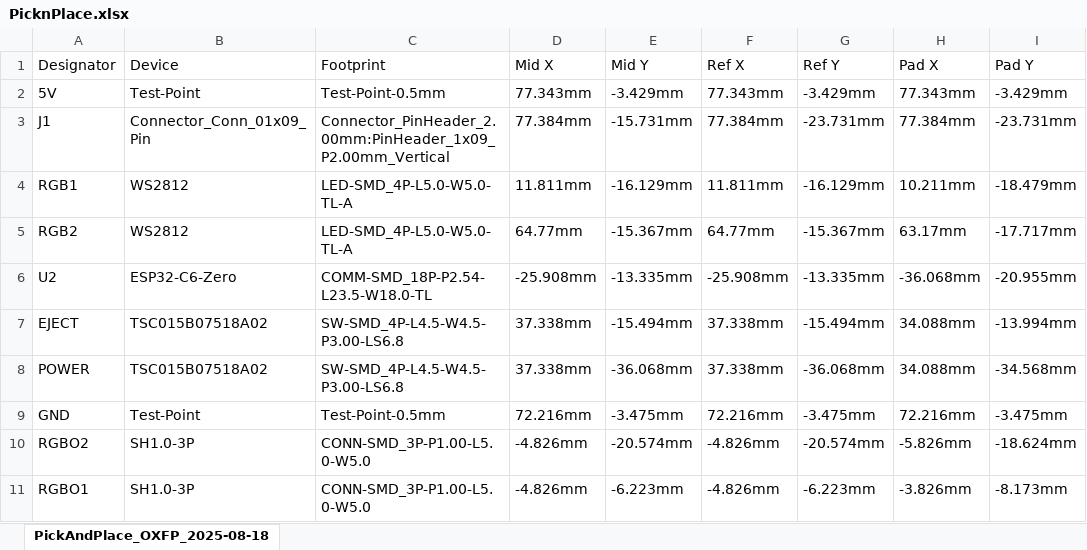
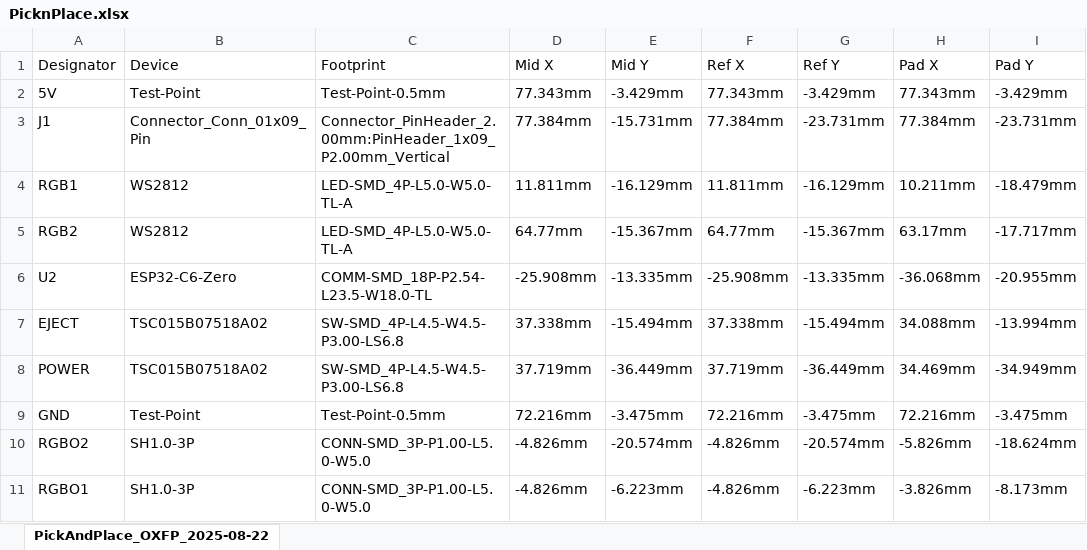
Before and after one commit to Darkone83/oxfp, an Excel workbook: PCB/PicknPlace.xlsx, sheet PickAndPlace_OXFP_2025-08-22, drawn as a sheet; only a part is shown; values as stored, in another font and other column widths than the file's, no borders; the diff names each change by its address in the sheet, - before the commit and + after, or states it on an @@ line.

```diff
--- a/PCB/PicknPlace.xlsx (sheet PickAndPlace_OXFP_2025-08-22)
+++ b/PCB/PicknPlace.xlsx (sheet PickAndPlace_OXFP_2025-08-22)
-sheet tab: PickAndPlace_OXFP_2025-08-18
+sheet tab: PickAndPlace_OXFP_2025-08-22
-D8 (Mid X): 37.338mm
+D8 (Mid X): 37.719mm
-E8 (Mid Y): -36.068mm
+E8 (Mid Y): -36.449mm
-F8 (Ref X): 37.338mm
+F8 (Ref X): 37.719mm
-G8 (Ref Y): -36.068mm
+G8 (Ref Y): -36.449mm
-H8 (Pad X): 34.088mm
+H8 (Pad X): 34.469mm
-I8 (Pad Y): -34.568mm
+I8 (Pad Y): -34.949mm
```
Also changed, not shown: PCB/BOM.xlsx, 12 other files.
